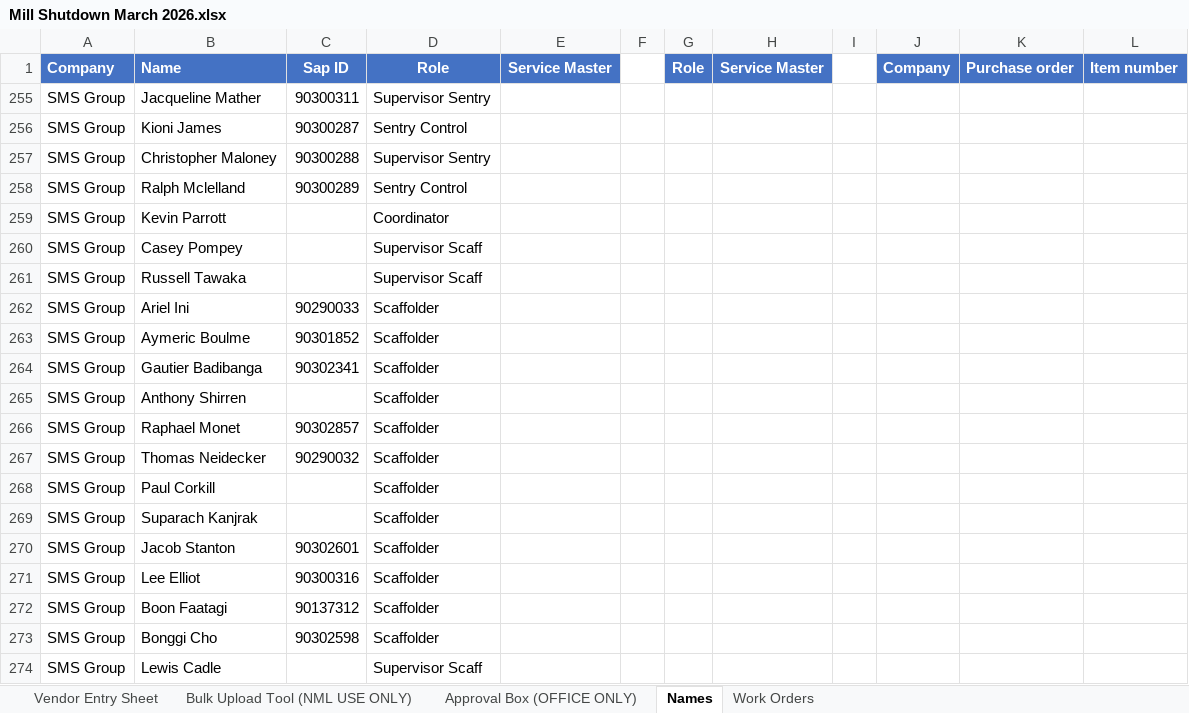
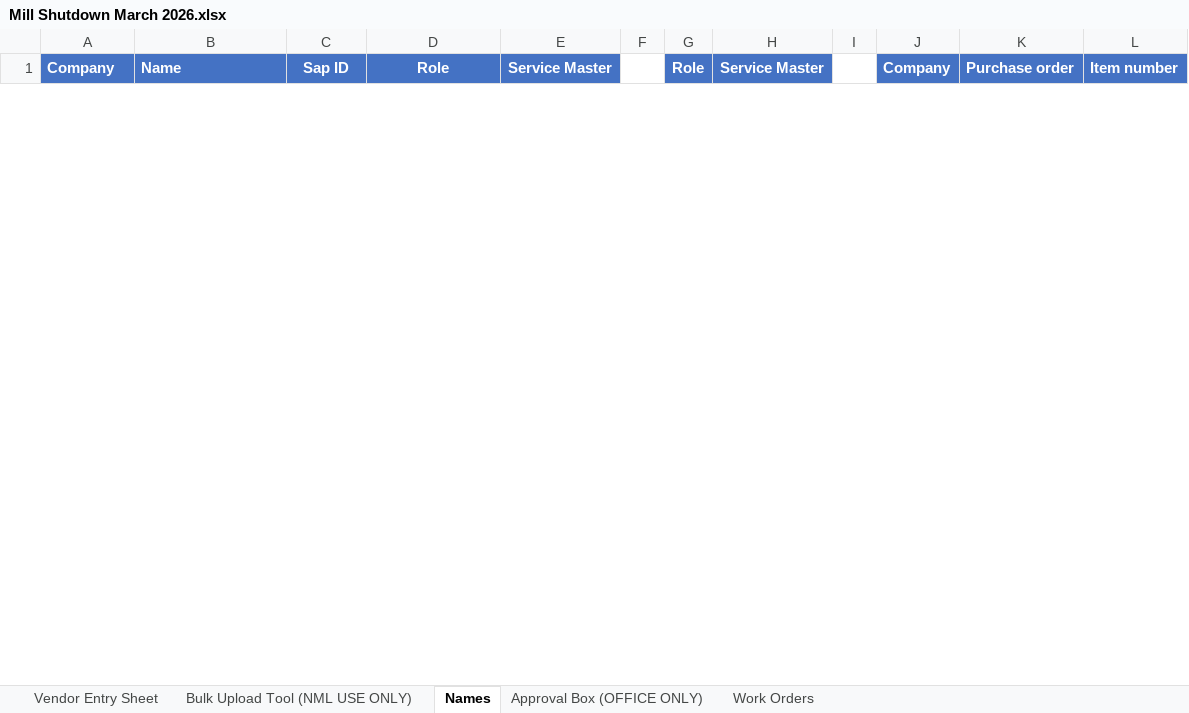
Before and after one commit to dioncoinz/timesheet-app, an Excel workbook: public/data/Mill Shutdown March 2026.xlsx, sheet Names, drawn as a sheet; only a part is shown; values as stored, in another font and other column widths than the file's, no borders; removed rows and columns are numbered as before the commit, all else as after; the diff covers the shown part only; the diff names each change by its address in the sheet, - before the commit and + after, or states it on an @@ line.

Commit message:
MPV updates

```diff
--- a/public/data/Mill Shutdown March 2026.xlsx (sheet Names)
+++ b/public/data/Mill Shutdown March 2026.xlsx (sheet Names)
@@ sheet tab order changed: Vendor Entry Sheet | Bulk Upload Tool (NML USE ONLY) | Names | Approval Box (OFFICE ONLY) | Work Orders @@
@@ row 255 hidden: SMS Group | Jacqueline Mather | 90300311 | Supervisor Sentry @@
@@ row 256 hidden: SMS Group | Kioni James | 90300287 | Sentry Control @@
@@ row 257 hidden: SMS Group | Christopher Maloney | 90300288 | Supervisor Sentry @@
@@ row 258 hidden: SMS Group | Ralph Mclelland | 90300289 | Sentry Control @@
@@ row 259 hidden: SMS Group | Kevin Parrott |  | Coordinator @@
@@ row 260 hidden: SMS Group | Casey Pompey |  | Supervisor Scaff @@
@@ row 261 hidden: SMS Group | Russell Tawaka |  | Supervisor Scaff @@
@@ row 262 hidden: SMS Group | Ariel Ini | 90290033 | Scaffolder @@
@@ row 263 hidden: SMS Group | Aymeric Boulme | 90301852 | Scaffolder @@
@@ row 264 hidden: SMS Group | Gautier Badibanga | 90302341 | Scaffolder @@
@@ row 265 hidden: SMS Group | Anthony Shirren |  | Scaffolder @@
@@ row 266 hidden: SMS Group | Raphael Monet | 90302857 | Scaffolder @@
@@ row 267 hidden: SMS Group | Thomas Neidecker | 90290032 | Scaffolder @@
@@ row 268 hidden: SMS Group | Paul Corkill |  | Scaffolder @@
@@ row 269 hidden: SMS Group | Suparach Kanjrak |  | Scaffolder @@
@@ row 270 hidden: SMS Group | Jacob Stanton | 90302601 | Scaffolder @@
@@ row 271 hidden: SMS Group | Lee Elliot | 90300316 | Scaffolder @@
@@ row 272 hidden: SMS Group | Boon Faatagi | 90137312 | Scaffolder @@
@@ row 273 hidden: SMS Group | Bonggi Cho | 90302598 | Scaffolder @@
@@ row 274 hidden: SMS Group | Lewis Cadle |  | Supervisor Scaff @@
```
Also changed, not shown: 10 added rows and 56 hidden or unhidden rows elsewhere in this sheet, hidden cells.
